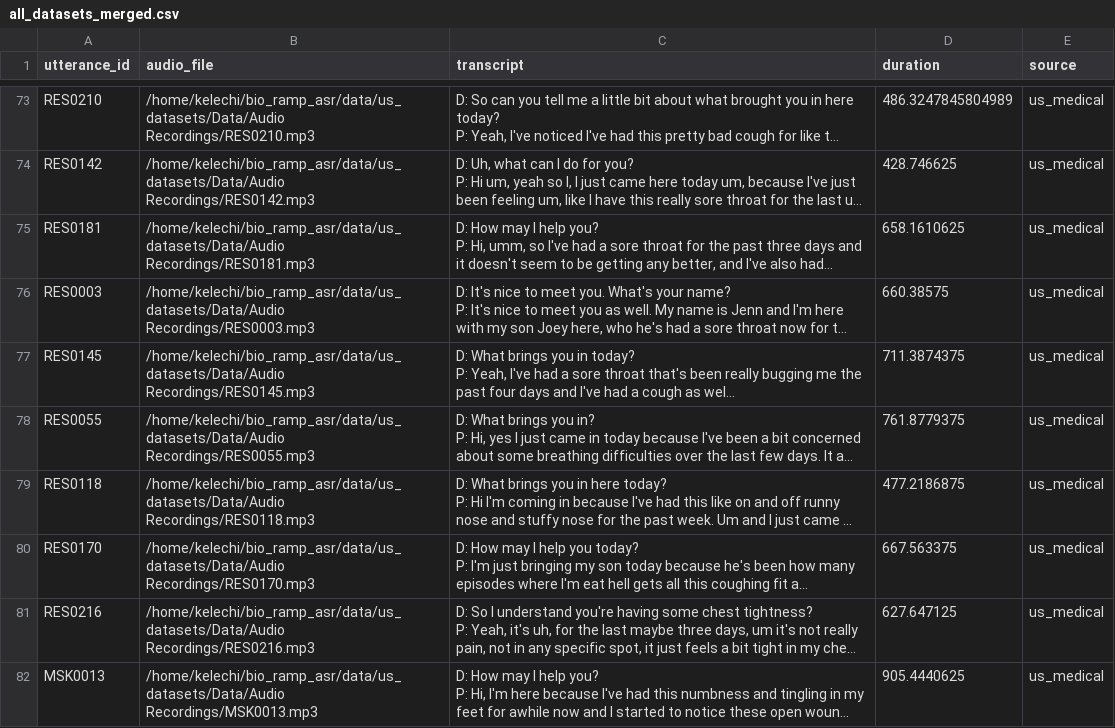
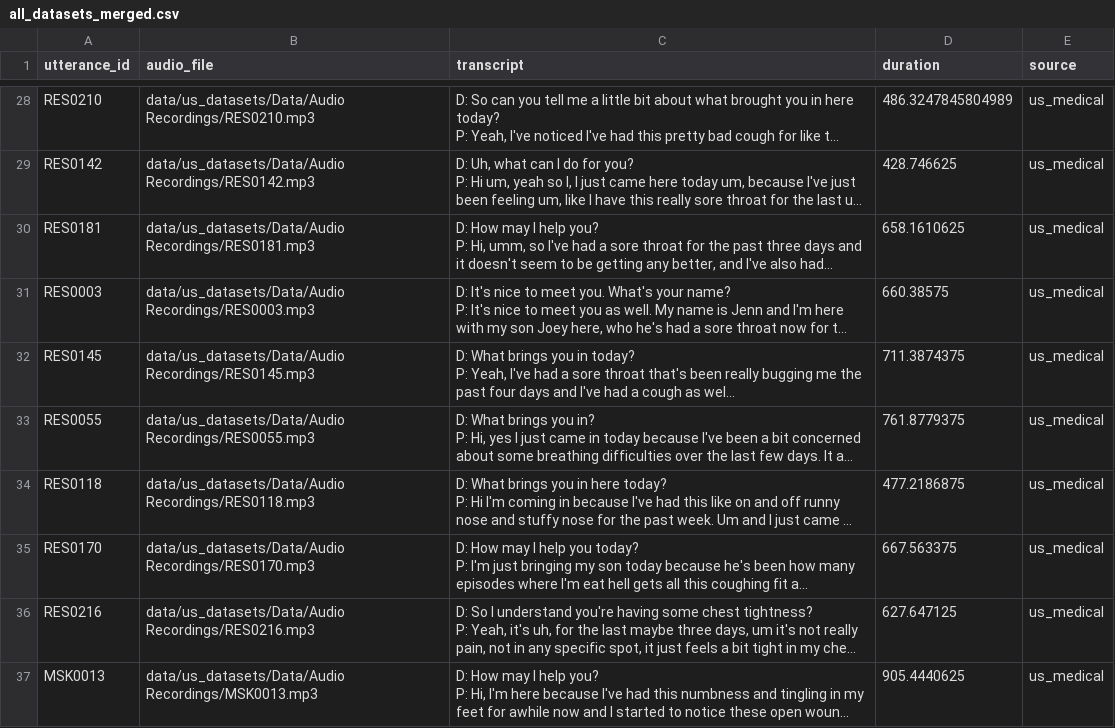
Before and after one commit to intron-innovation/medical-asr-safety-taxonomy, a CSV file: all_datasets_merged.csv, drawn as a sheet; only a part is shown, gaps mark what is left out; long unchanged cells end in …; addresses are those after the commit; the diff covers the shown part only; the diff names each change by its address in the sheet, - before the commit and + after, or states it on an @@ line.

Commit message:
Fixing primock UK datasets issues

```diff
--- a/all_datasets_merged.csv
+++ b/all_datasets_merged.csv
-B28 (audio_file): /home/kelechi/bio_ramp_asr/data/us_datasets/Data/Audio Recordings/RES0210.mp3
+B28 (audio_file): data/us_datasets/Data/Audio Recordings/RES0210.mp3
-B29 (audio_file): /home/kelechi/bio_ramp_asr/data/us_datasets/Data/Audio Recordings/RES0142.mp3
+B29 (audio_file): data/us_datasets/Data/Audio Recordings/RES0142.mp3
-B30 (audio_file): /home/kelechi/bio_ramp_asr/data/us_datasets/Data/Audio Recordings/RES0181.mp3
+B30 (audio_file): data/us_datasets/Data/Audio Recordings/RES0181.mp3
-B31 (audio_file): /home/kelechi/bio_ramp_asr/data/us_datasets/Data/Audio Recordings/RES0003.mp3
+B31 (audio_file): data/us_datasets/Data/Audio Recordings/RES0003.mp3
-B32 (audio_file): /home/kelechi/bio_ramp_asr/data/us_datasets/Data/Audio Recordings/RES0145.mp3
+B32 (audio_file): data/us_datasets/Data/Audio Recordings/RES0145.mp3
-B33 (audio_file): /home/kelechi/bio_ramp_asr/data/us_datasets/Data/Audio Recordings/RES0055.mp3
+B33 (audio_file): data/us_datasets/Data/Audio Recordings/RES0055.mp3
-B34 (audio_file): /home/kelechi/bio_ramp_asr/data/us_datasets/Data/Audio Recordings/RES0118.mp3
+B34 (audio_file): data/us_datasets/Data/Audio Recordings/RES0118.mp3
-B35 (audio_file): /home/kelechi/bio_ramp_asr/data/us_datasets/Data/Audio Recordings/RES0170.mp3
+B35 (audio_file): data/us_datasets/Data/Audio Recordings/RES0170.mp3
-B36 (audio_file): /home/kelechi/bio_ramp_asr/data/us_datasets/Data/Audio Recordings/RES0216.mp3
+B36 (audio_file): data/us_datasets/Data/Audio Recordings/RES0216.mp3
-B37 (audio_file): /home/kelechi/bio_ramp_asr/data/us_datasets/Data/Audio Recordings/MSK0013.mp3
+B37 (audio_file): data/us_datasets/Data/Audio Recordings/MSK0013.mp3
```
Also changed, not shown: 45 removed rows and 35 edited cells elsewhere in this file, 6 other files.
